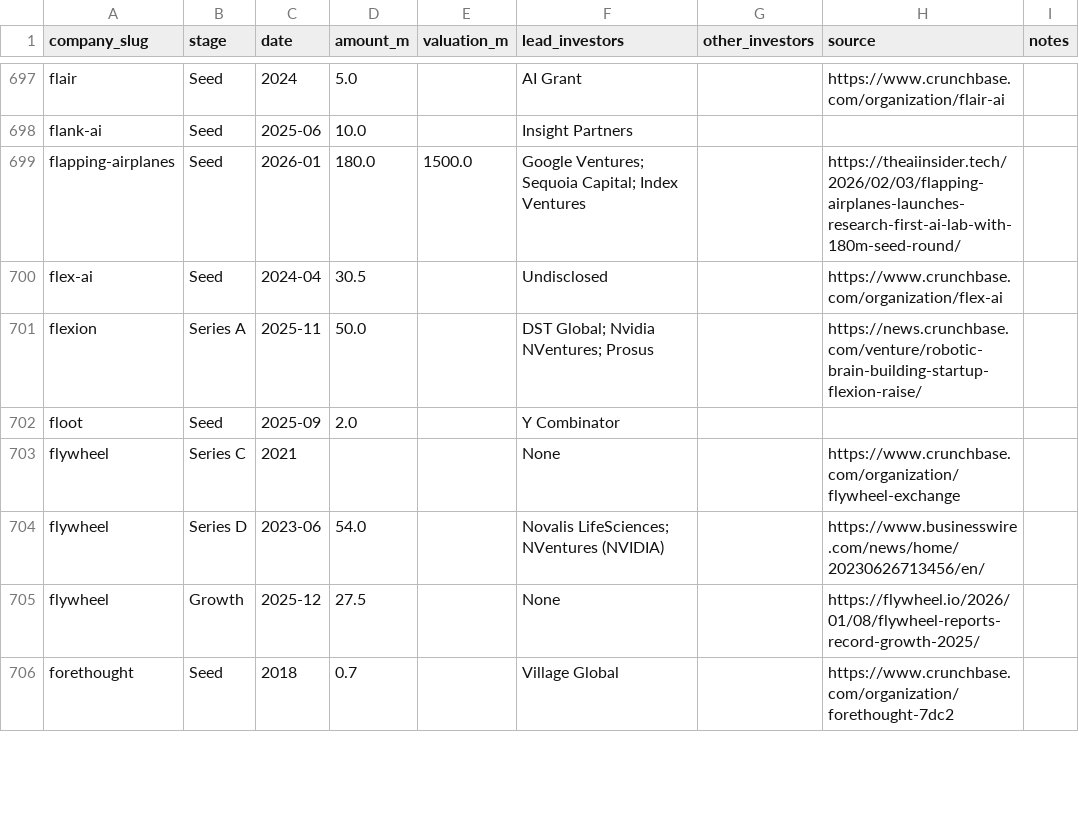
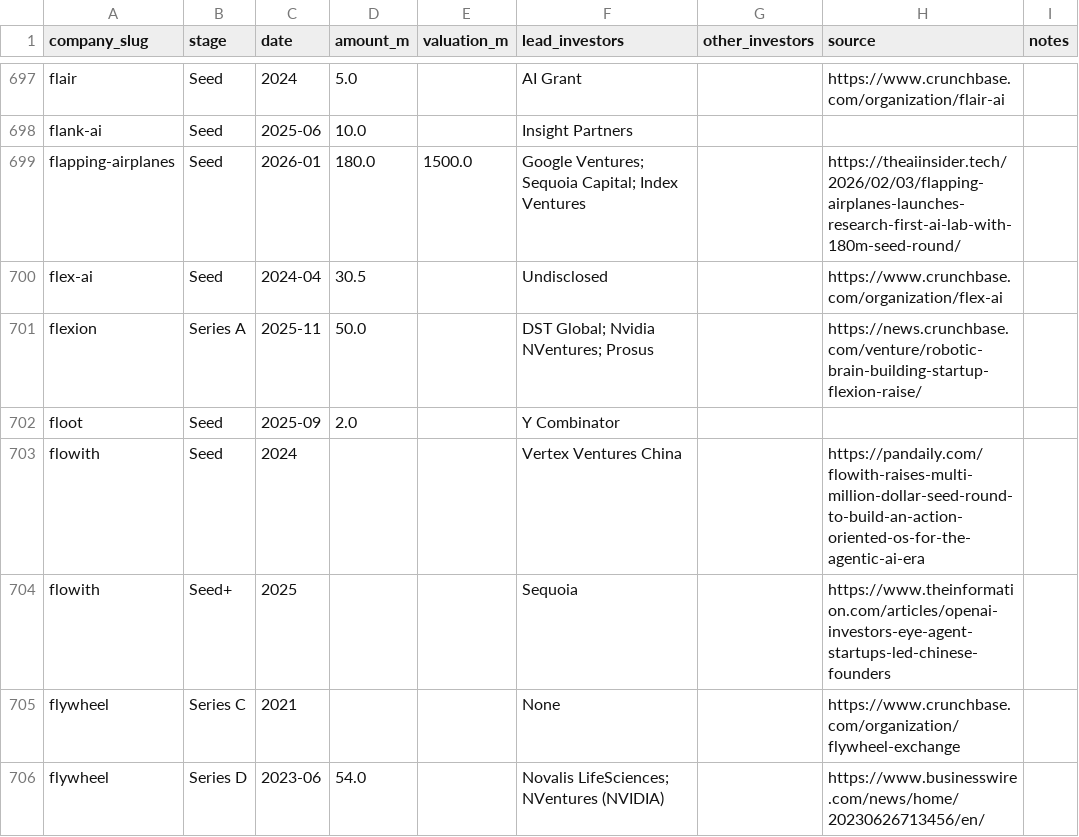
Before and after one commit to SoujiOkita98/AI-100-Lab, a CSV file: exports/rounds_clean.csv, drawn as a sheet; only a part is shown, gaps mark what is left out; the shorter side is filled out with more unchanged rows.

```diff
--- a/exports/rounds_clean.csv
+++ b/exports/rounds_clean.csv
@@ -714,2 +714,4 @@ flexion,Series A,2025-11,50.0,,DST Global; Nvidia NVentures; Prosus,,https://new
 floot,Seed,2025-09,2.0,,Y Combinator,,,
+flowith,Seed,2024,,,Vertex Ventures China,,https://pandaily.com/flowith-raises-multi-million-dollar-seed-round-to-build-an-action-oriented-os-for-the-agentic-ai-era,
+flowith,Seed+,2025,,,Sequoia,,https://www.theinformation.com/articles/openai-investors-eye-agent-startups-led-chinese-founders,
 flywheel,Series C,2021,,,None,,https://www.crunchbase.com/organization/flywheel-exchange,
```
Also changed, not shown: exports/companies_clean.csv, exports/founders_clean.csv, 3 other files.
